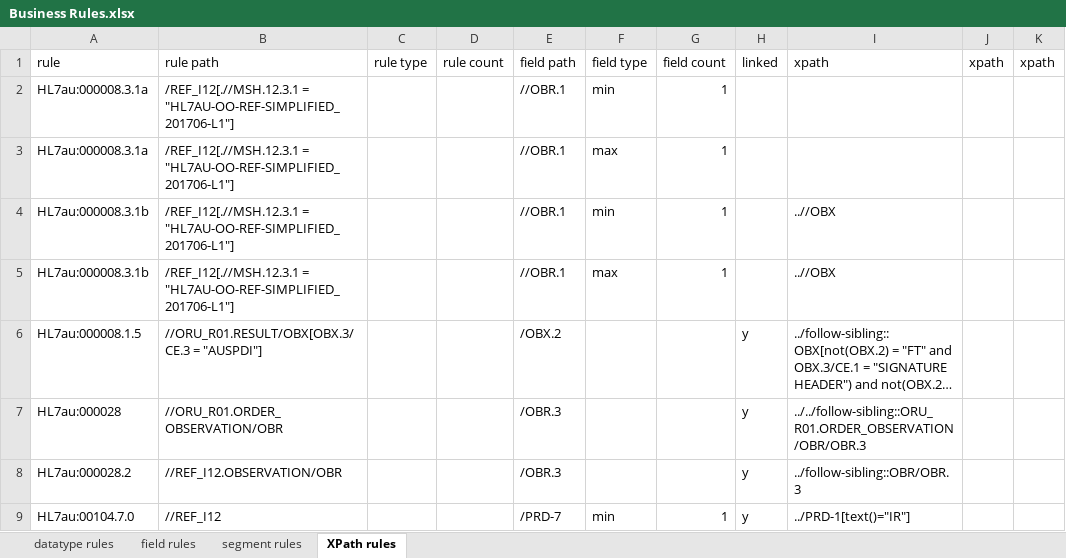
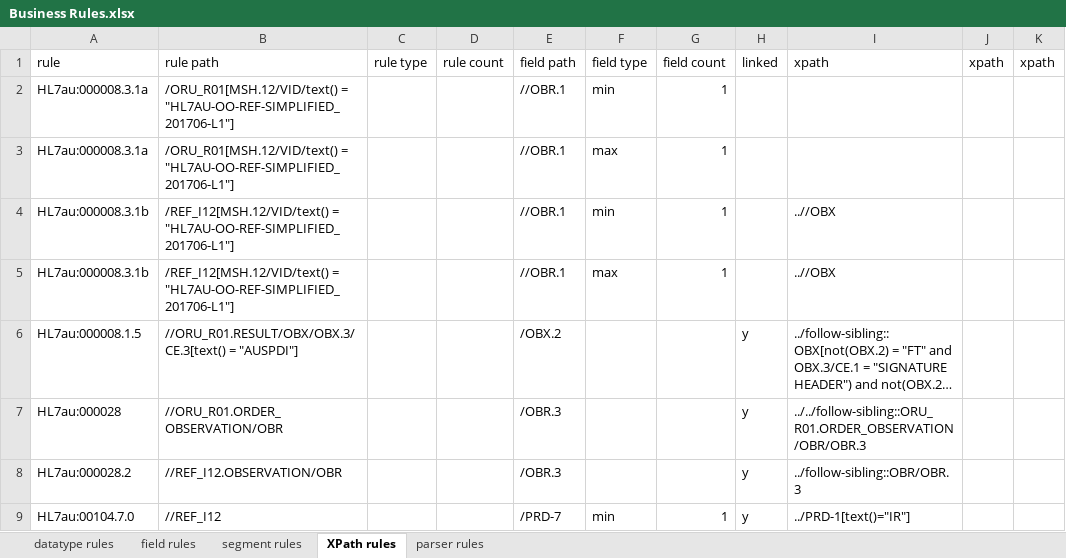
Before and after one commit to russellmcdonell/HL7-Validator, an Excel workbook: schema/ADRM/Business Rules.xlsx, sheet XPath rules, drawn as a sheet; only a part is shown; long unchanged cells end in …; values as stored, in another font and other column widths than the file's, no borders; the diff names each change by its address in the sheet, - before the commit and + after, or states it on an @@ line.

```diff
--- a/schema/ADRM/Business Rules.xlsx (sheet XPath rules)
+++ b/schema/ADRM/Business Rules.xlsx (sheet XPath rules)
+sheet tab: parser rules
-B2:B3: /REF_I12[.//MSH.12.3.1 = "HL7AU-OO-REF-SIMPLIFIED_201706-L1"]
+B2:B3: /ORU_R01[MSH.12/VID/text() = "HL7AU-OO-REF-SIMPLIFIED_201706-L1"]
-B4:B5: /REF_I12[.//MSH.12.3.1 = "HL7AU-OO-REF-SIMPLIFIED_201706-L1"]
+B4:B5: /REF_I12[MSH.12/VID/text() = "HL7AU-OO-REF-SIMPLIFIED_201706-L1"]
-B6: //ORU_R01.RESULT/OBX[OBX.3/CE.3 = "AUSPDI"]
+B6: //ORU_R01.RESULT/OBX/OBX.3/CE.3[text() = "AUSPDI"]
```
Also changed, not shown: schema/ADRM/ADRM Conformance.xlsx, schema/ADRM/Business Rules DMN.xlsx, 2 other files.
